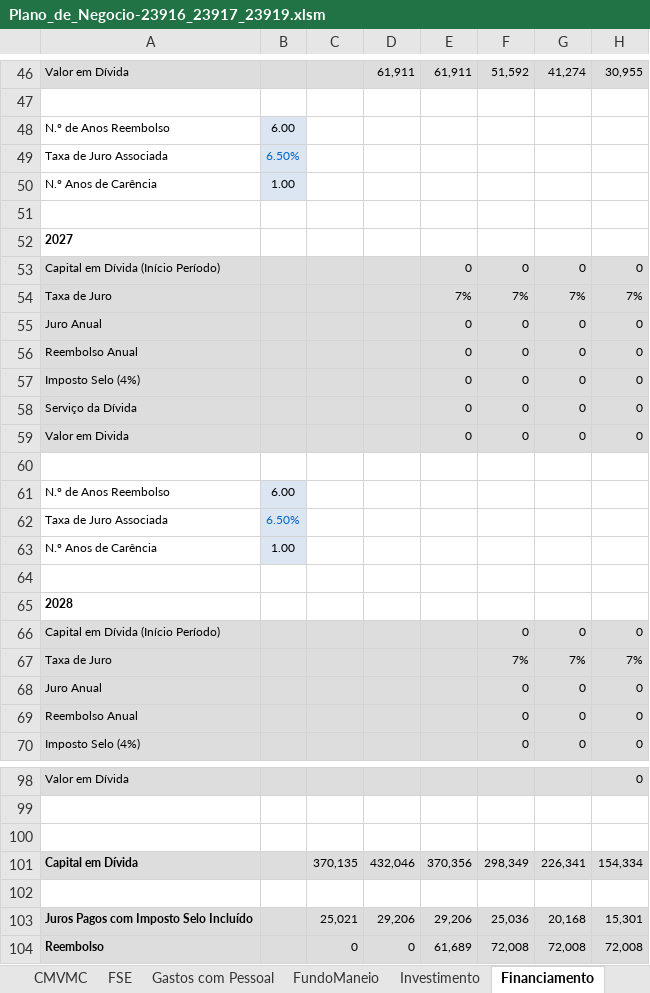
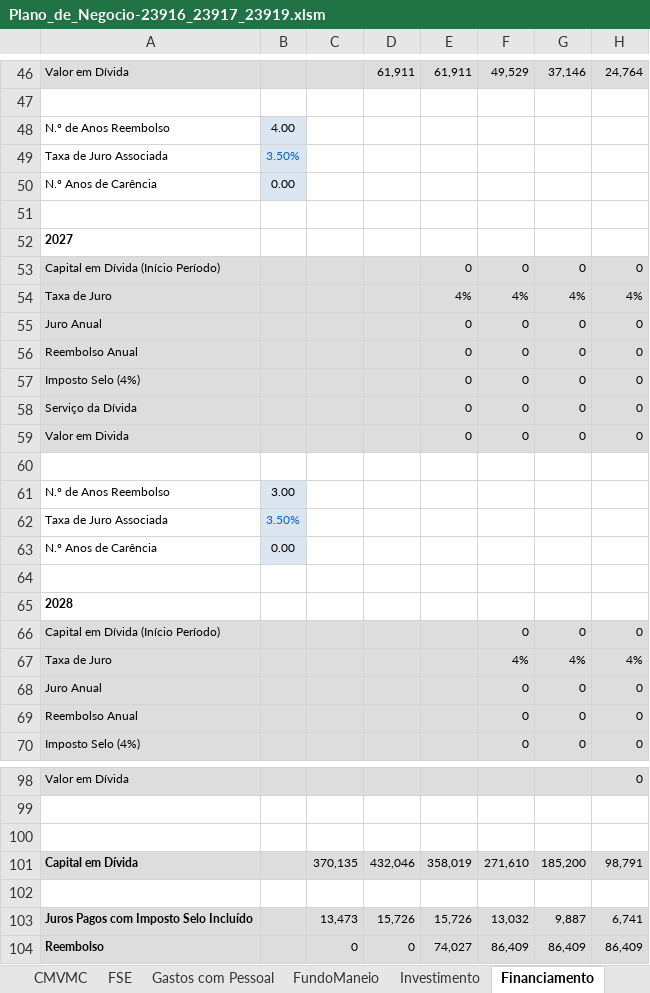
Before and after one commit to zDragonPaulo/Marketing_Projeto, an Excel workbook: Recursos Adicionais/Plano_de_Negocio-23916_23917_23919.xlsm, sheet Financiamento, drawn as a sheet; only a part is shown, gaps mark what is left out; values as stored, in another font and other column widths than the file's, no borders; charts and pictures not drawn; removed rows and columns are numbered as before the commit, all else as after; the diff covers the shown part only; the diff names each change by its address in the sheet, - before the commit and + after, or states it on an @@ line.

```diff
--- a/Recursos Adicionais/Plano_de_Negocio-23916_23917_23919.xlsm (sheet Financiamento)
+++ b/Recursos Adicionais/Plano_de_Negocio-23916_23917_23919.xlsm (sheet Financiamento)
-F46: 51,592
+F46: 49,529
-G46: 41,274
+G46: 37,146
-H46: 30,955
+H46: 24,764
-B48: 6.00
+B48: 4.00
-B49: 6.50%
+B49: 3.50%
-B50: 1.00
+B50: 0.00
-row 54: Taxa de Juro |  |  |  | 7% | 7% | 7% | 7%
+row 54: Taxa de Juro |  |  |  | 4% | 4% | 4% | 4%
-B61: 6.00
+B61: 3.00
-B62: 6.50%
+B62: 3.50%
-B63: 1.00
+B63: 0.00
-row 67: Taxa de Juro |  |  |  |  | 7% | 7% | 7%
+row 67: Taxa de Juro |  |  |  |  | 4% | 4% | 4%
-E101: 370,356
+E101: 358,019
-F101: 298,349
+F101: 271,610
-G101: 226,341
+G101: 185,200
-H101: 154,334
+H101: 98,791
-row 103: Juros Pagos com Imposto Selo Incluído |  | 25,021 | 29,206 | 29,206 | 25,036 | 20,168 | 15,301
+row 103: Juros Pagos com Imposto Selo Incluído |  | 13,473 | 15,726 | 15,726 | 13,032 | 9,887 | 6,741
-E104: 61,689
+E104: 74,027
-F104: 72,008
+F104: 86,409
-G104: 72,008
+G104: 86,409
-H104: 72,008
+H104: 86,409
```
Also changed, not shown: 8 added rows, 8 removed rows and 29 edited cells elsewhere in this sheet, sheet Avaliação, sheet Balanço, sheet Indicadores, sheet PlanoFinanceiro, sheet DR.
